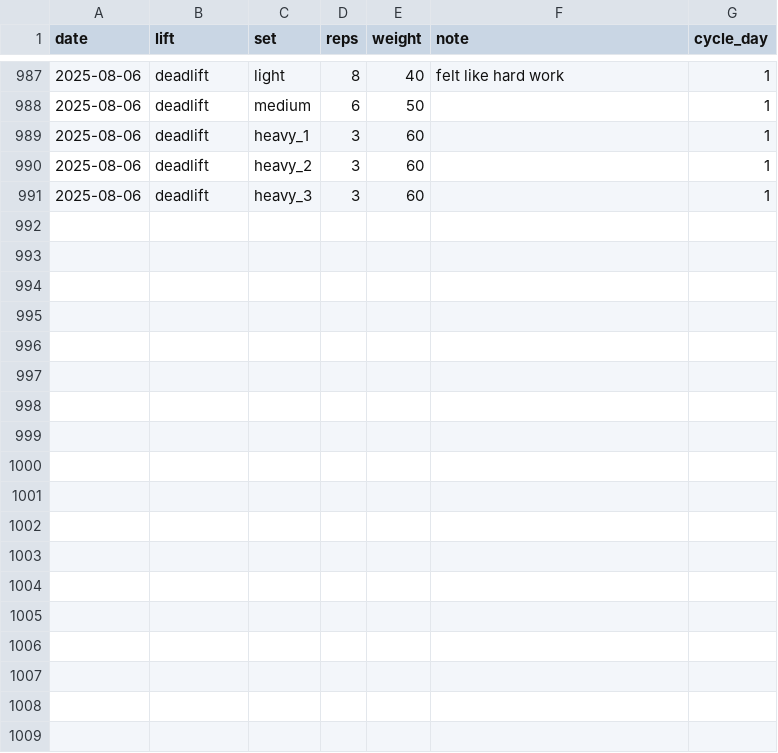
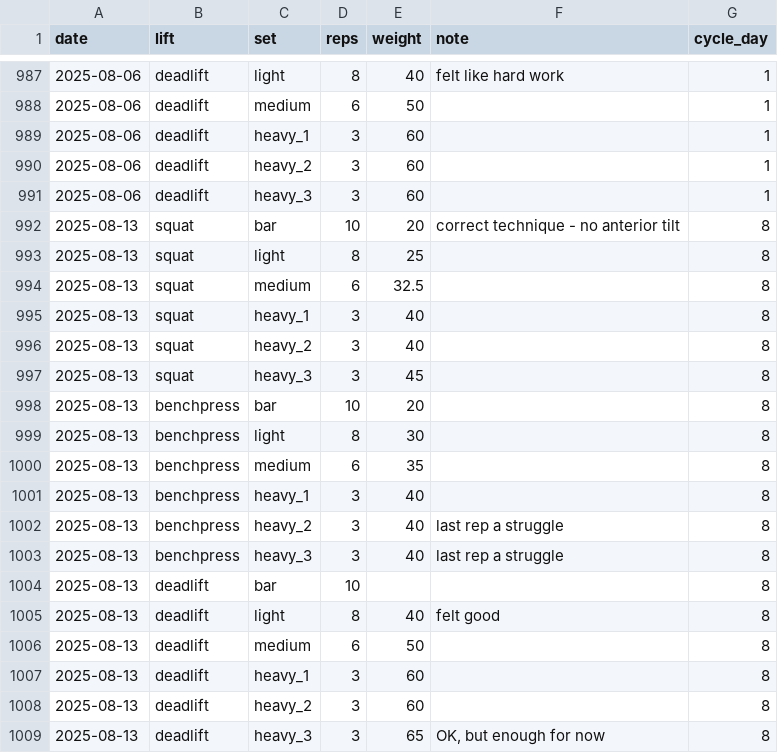
Before and after one commit to EllaKaye/powerlifting, a CSV file: powerlifting_tracker.csv, drawn as a sheet; only a part is shown, gaps mark what is left out.

```diff
--- a/powerlifting_tracker.csv
+++ b/powerlifting_tracker.csv
@@ -991 +991,19 @@ date,lift,set,reps,weight,note,cycle_day
 2025-08-06,deadlift,heavy_3,3,60,,1
+2025-08-13,squat,bar,10,20,correct technique - no anterior tilt,8
+2025-08-13,squat,light,8,25,,8
+2025-08-13,squat,medium,6,32.5,,8
+2025-08-13,squat,heavy_1,3,40,,8
+2025-08-13,squat,heavy_2,3,40,,8
+2025-08-13,squat,heavy_3,3,45,,8
+2025-08-13,benchpress,bar,10,20,,8
+2025-08-13,benchpress,light,8,30,,8
+2025-08-13,benchpress,medium,6,35,,8
+2025-08-13,benchpress,heavy_1,3,40,,8
+2025-08-13,benchpress,heavy_2,3,40,last rep a struggle,8
+2025-08-13,benchpress,heavy_3,3,40,last rep a struggle,8
+2025-08-13,deadlift,bar,10,,,8
+2025-08-13,deadlift,light,8,40,felt good,8
+2025-08-13,deadlift,medium,6,50,,8
+2025-08-13,deadlift,heavy_1,3,60,,8
+2025-08-13,deadlift,heavy_2,3,60,,8
+2025-08-13,deadlift,heavy_3,3,65,"OK, but enough for now",8
```
Also changed, not shown: 2 other files.
